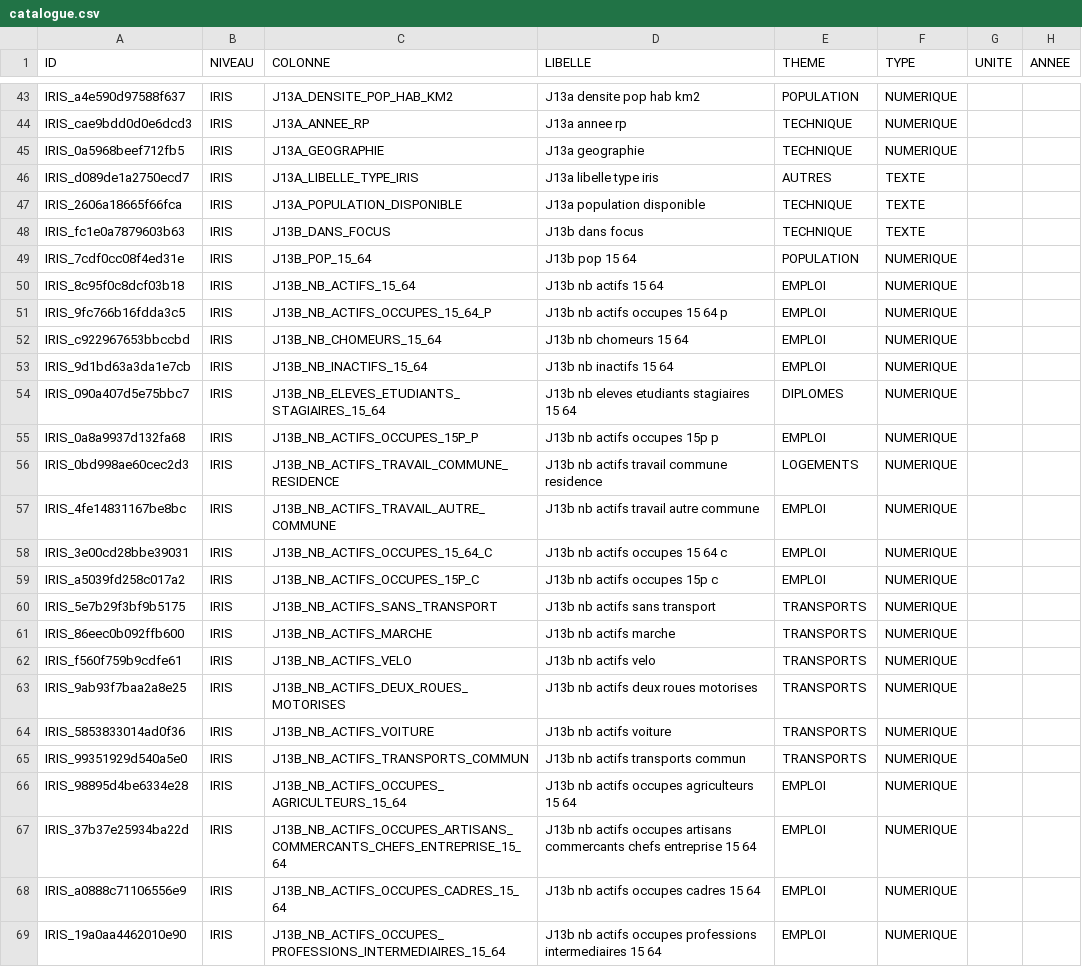
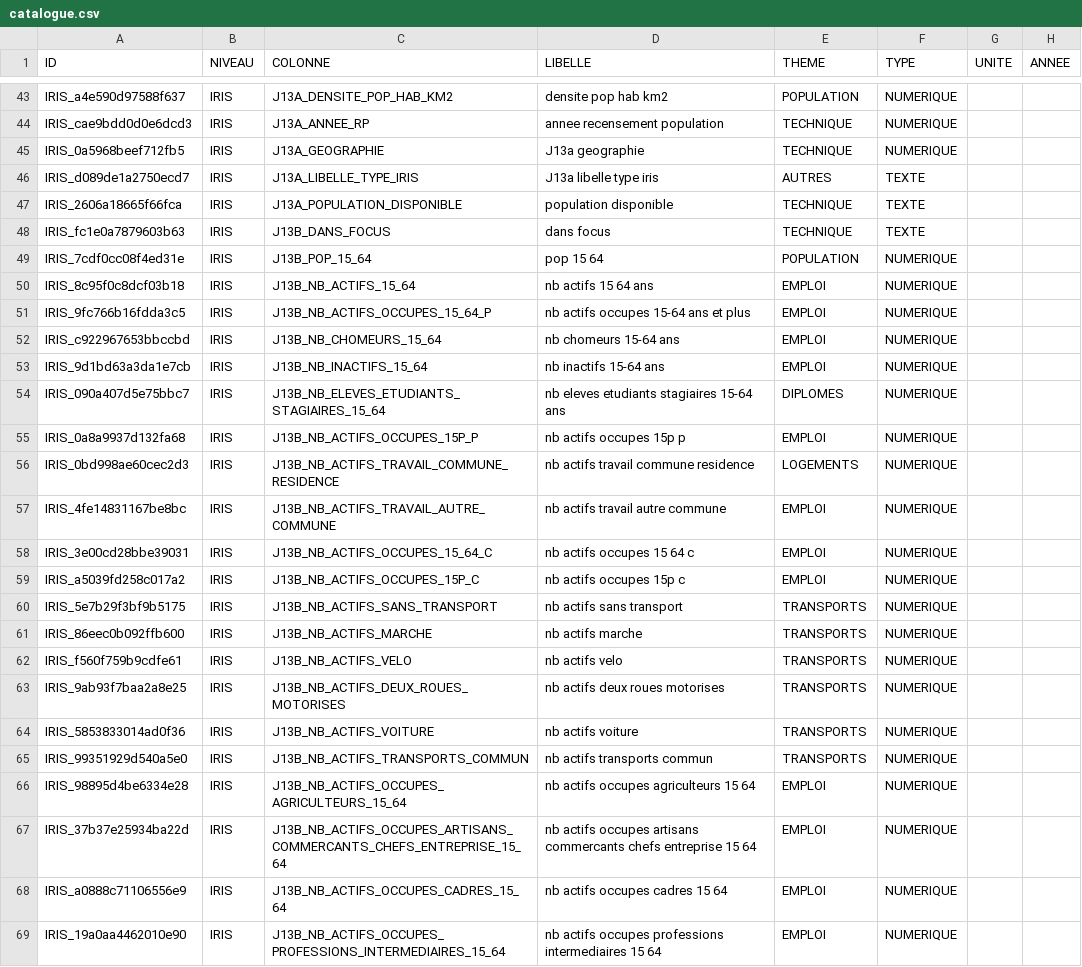
Before and after one commit to Muyassar95/geomarketing-idf, a CSV file: app/data/app/j15b/catalogue.csv, drawn as a sheet; only a part is shown, gaps mark what is left out; the diff covers the shown part only; the diff names each change by its address in the sheet, - before the commit and + after, or states it on an @@ line.

```diff
--- a/app/data/app/j15b/catalogue.csv
+++ b/app/data/app/j15b/catalogue.csv
-D43 (LIBELLE): J13a densite pop hab km2
+D43 (LIBELLE): densite pop hab km2
-D44 (LIBELLE): J13a annee rp
+D44 (LIBELLE): annee recensement population
-D47 (LIBELLE): J13a population disponible
+D47 (LIBELLE): population disponible
-D48 (LIBELLE): J13b dans focus
+D48 (LIBELLE): dans focus
-D49 (LIBELLE): J13b pop 15 64
+D49 (LIBELLE): pop 15 64
-D50 (LIBELLE): J13b nb actifs 15 64
+D50 (LIBELLE): nb actifs 15 64 ans
-D51 (LIBELLE): J13b nb actifs occupes 15 64 p
+D51 (LIBELLE): nb actifs occupes 15-64 ans et plus
-D52 (LIBELLE): J13b nb chomeurs 15 64
+D52 (LIBELLE): nb chomeurs 15-64 ans
-D53 (LIBELLE): J13b nb inactifs 15 64
+D53 (LIBELLE): nb inactifs 15-64 ans
-D54 (LIBELLE): J13b nb eleves etudiants stagiaires 15 64
+D54 (LIBELLE): nb eleves etudiants stagiaires 15-64 ans
-D55 (LIBELLE): J13b nb actifs occupes 15p p
+D55 (LIBELLE): nb actifs occupes 15p p
-D56 (LIBELLE): J13b nb actifs travail commune residence
+D56 (LIBELLE): nb actifs travail commune residence
-D57 (LIBELLE): J13b nb actifs travail autre commune
+D57 (LIBELLE): nb actifs travail autre commune
-D58 (LIBELLE): J13b nb actifs occupes 15 64 c
+D58 (LIBELLE): nb actifs occupes 15 64 c
-D59 (LIBELLE): J13b nb actifs occupes 15p c
+D59 (LIBELLE): nb actifs occupes 15p c
-D60 (LIBELLE): J13b nb actifs sans transport
+D60 (LIBELLE): nb actifs sans transport
-D61 (LIBELLE): J13b nb actifs marche
+D61 (LIBELLE): nb actifs marche
-D62 (LIBELLE): J13b nb actifs velo
+D62 (LIBELLE): nb actifs velo
-D63 (LIBELLE): J13b nb actifs deux roues motorises
+D63 (LIBELLE): nb actifs deux roues motorises
-D64 (LIBELLE): J13b nb actifs voiture
+D64 (LIBELLE): nb actifs voiture
-D65 (LIBELLE): J13b nb actifs transports commun
+D65 (LIBELLE): nb actifs transports commun
-D66 (LIBELLE): J13b nb actifs occupes agriculteurs 15 64
+D66 (LIBELLE): nb actifs occupes agriculteurs 15 64
-D67 (LIBELLE): J13b nb actifs…
+D67 (LIBELLE): nb actifs…
-D68 (LIBELLE): J13b nb actifs occupes cadres 15 64
+D68 (LIBELLE): nb actifs occupes cadres 15 64
-D69 (LIBELLE): J13b nb actifs…
+D69 (LIBELLE): nb actifs…
```
Also changed, not shown: 39 edited cells elsewhere in this file.
